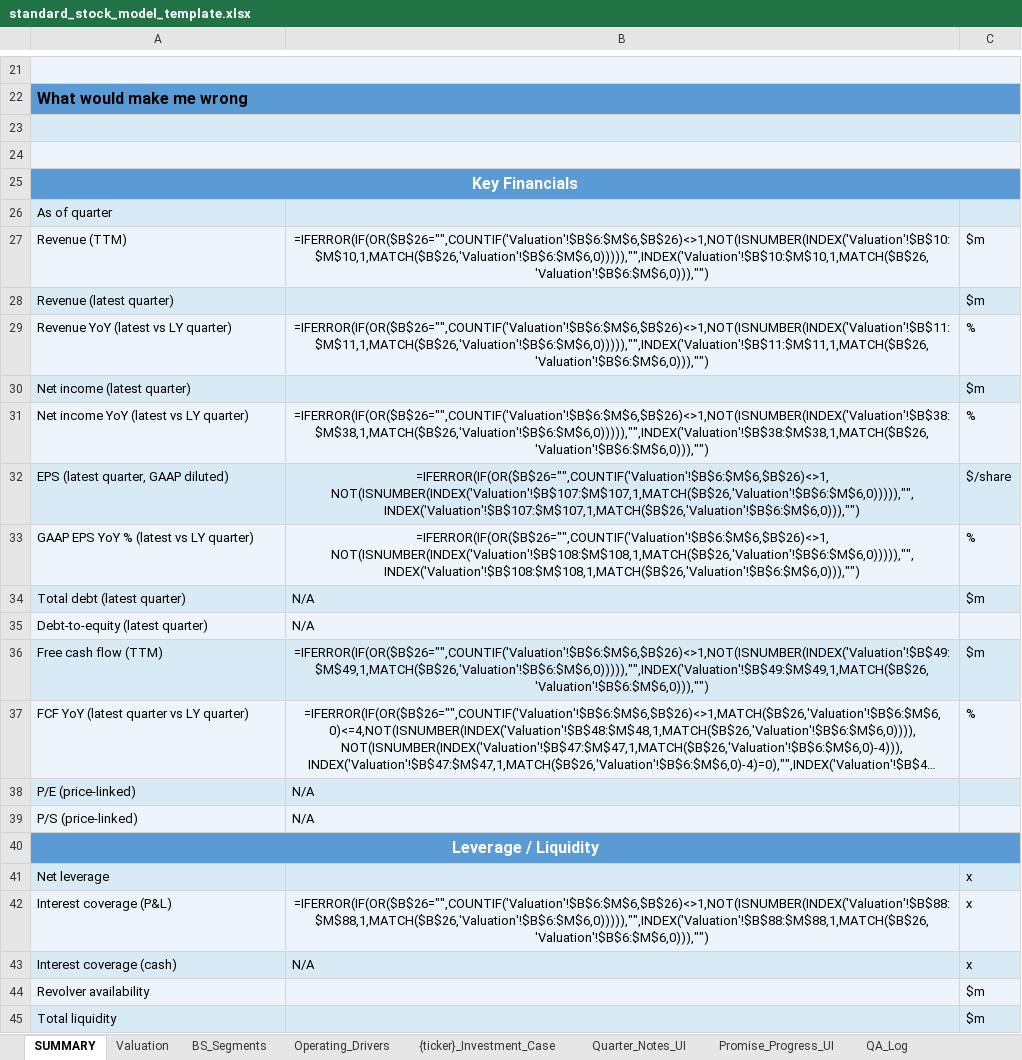
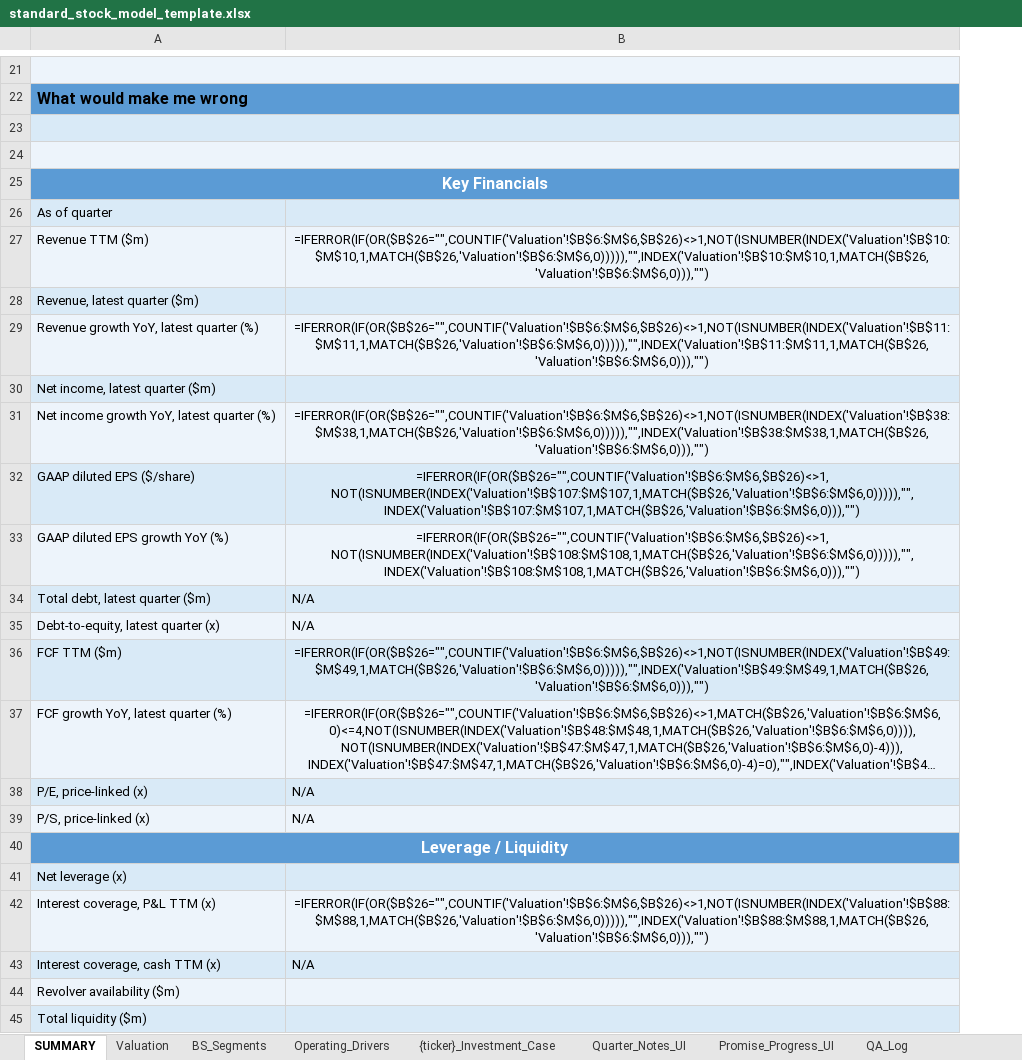
Before and after one commit to Jibbern/Aktie-modellering, an Excel workbook: templates/standard_stock_model_template.xlsx, sheet SUMMARY, drawn as a sheet; only a part is shown, gaps mark what is left out; long unchanged cells end in …; values as stored, in another font and other column widths than the file's, no borders; formulas without a stored value are shown as written; the diff covers the shown part only; the diff names each change by its address in the sheet, - before the commit and + after, or states it on an @@ line.

```diff
--- a/templates/standard_stock_model_template.xlsx (sheet SUMMARY)
+++ b/templates/standard_stock_model_template.xlsx (sheet SUMMARY)
-column C, rows 27-45: $m | $m | % | $m | % | $/share | % | $m |  | $m | % |  |  |  | x | x | x | $m | $m
-A27: Revenue (TTM)
+A27: Revenue TTM ($m)
-A28: Revenue (latest quarter)
+A28: Revenue, latest quarter ($m)
-A29: Revenue YoY (latest vs LY quarter)
+A29: Revenue growth YoY, latest quarter (%)
-A30: Net income (latest quarter)
+A30: Net income, latest quarter ($m)
-A31: Net income YoY (latest vs LY quarter)
+A31: Net income growth YoY, latest quarter (%)
-A32: EPS (latest quarter, GAAP diluted)
+A32: GAAP diluted EPS ($/share)
-A33: GAAP EPS YoY % (latest vs LY quarter)
+A33: GAAP diluted EPS growth YoY (%)
-A34: Total debt (latest quarter)
+A34: Total debt, latest quarter ($m)
-A35: Debt-to-equity (latest quarter)
+A35: Debt-to-equity, latest quarter (x)
-A36: Free cash flow (TTM)
+A36: FCF TTM ($m)
-A37: FCF YoY (latest quarter vs LY quarter)
+A37: FCF growth YoY, latest quarter (%)
-A38: P/E (price-linked)
+A38: P/E, price-linked (x)
-A39: P/S (price-linked)
+A39: P/S, price-linked (x)
-A41: Net leverage
+A41: Net leverage (x)
-A42: Interest coverage (P&L)
+A42: Interest coverage, P&L TTM (x)
-A43: Interest coverage (cash)
+A43: Interest coverage, cash TTM (x)
-A44: Revolver availability
+A44: Revolver availability ($m)
-A45: Total liquidity
+A45: Total liquidity ($m)
```
Also changed, not shown: merged cells elsewhere in this sheet, sheet BS_Segments, sheet {ticker}_Investment_Case, 52 other files.
